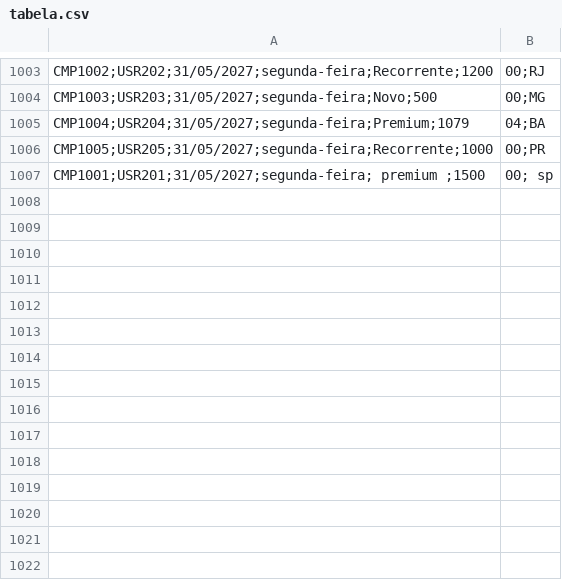
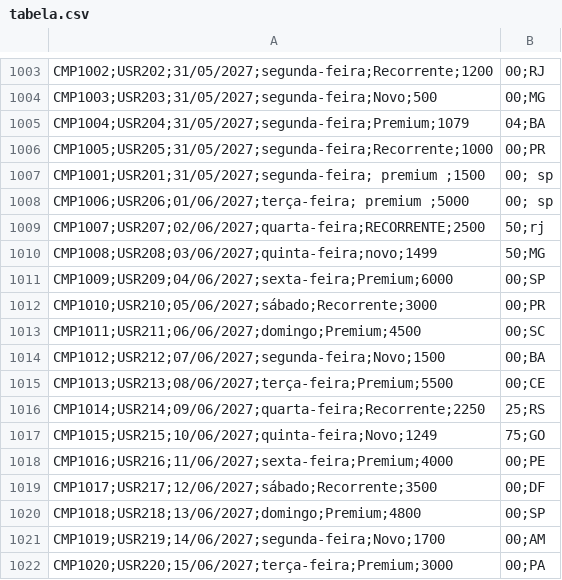
Before and after one commit to Lucas-Cayres-Porto/bi, a CSV file: tabela.csv, drawn as a sheet; only a part is shown, gaps mark what is left out.

Commit message:
test(data): adiciona 15 compras de junho/2027 (+50.000,00)

```diff
--- a/tabela.csv
+++ b/tabela.csv
@@ -1007 +1007,16 @@ CMP1005;USR205;31/05/2027;segunda-feira;Recorrente;1000,00;PR
 CMP1001;USR201;31/05/2027;segunda-feira; premium ;1500,00; sp
+CMP1006;USR206;01/06/2027;terça-feira; premium ;5000,00; sp
+CMP1007;USR207;02/06/2027;quarta-feira;RECORRENTE;2500,50;rj
+CMP1008;USR208;03/06/2027;quinta-feira;novo;1499,50;MG
+CMP1009;USR209;04/06/2027;sexta-feira;Premium;6000,00;SP
+CMP1010;USR210;05/06/2027;sábado;Recorrente;3000,00;PR
+CMP1011;USR211;06/06/2027;domingo;Premium;4500,00;SC
+CMP1012;USR212;07/06/2027;segunda-feira;Novo;1500,00;BA
+CMP1013;USR213;08/06/2027;terça-feira;Premium;5500,00;CE
+CMP1014;USR214;09/06/2027;quarta-feira;Recorrente;2250,25;RS
+CMP1015;USR215;10/06/2027;quinta-feira;Novo;1249,75;GO
+CMP1016;USR216;11/06/2027;sexta-feira;Premium;4000,00;PE
+CMP1017;USR217;12/06/2027;sábado;Recorrente;3500,00;DF
+CMP1018;USR218;13/06/2027;domingo;Premium;4800,00;SP
+CMP1019;USR219;14/06/2027;segunda-feira;Novo;1700,00;AM
+CMP1020;USR220;15/06/2027;terça-feira;Premium;3000,00;PA
```
